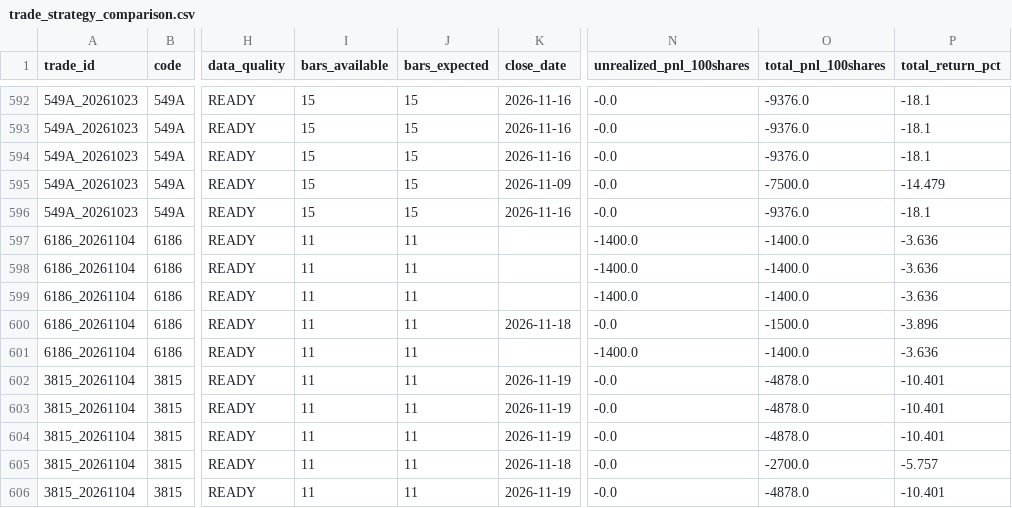
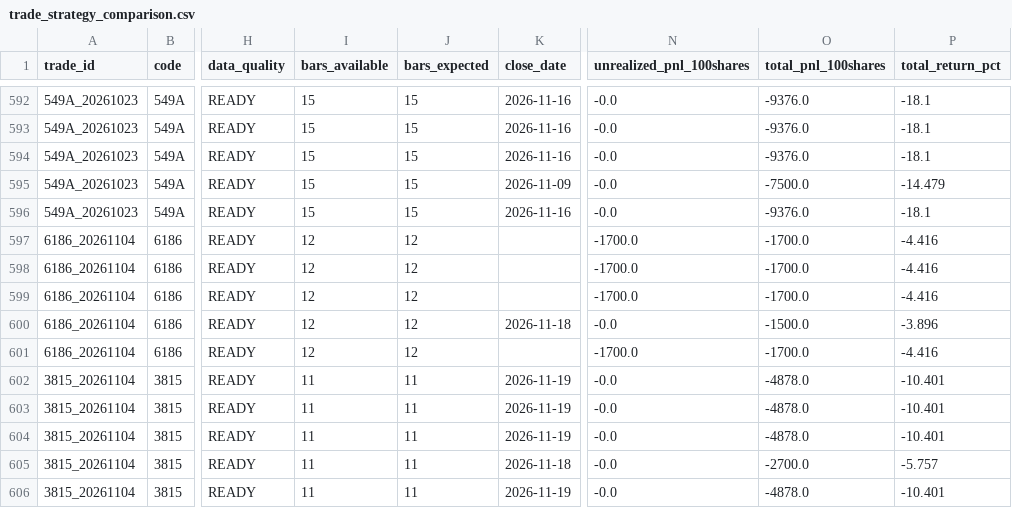
Before and after one commit to rikubell0954-del/stock-monito, a CSV file: results/trade_strategy_comparison.csv, drawn as a sheet; only a part is shown, gaps mark what is left out; the diff names each change by its address in the sheet, - before the commit and + after, or states it on an @@ line.

```diff
--- a/results/trade_strategy_comparison.csv
+++ b/results/trade_strategy_comparison.csv
-I597:I601 (bars_available): 11
+I597:I601 (bars_available): 12
-J597:J601 (bars_expected): 11
+J597:J601 (bars_expected): 12
-N597:N599 (unrealized_pnl_100shares): -1400.0
+N597:N599 (unrealized_pnl_100shares): -1700.0
-O597:O599 (total_pnl_100shares): -1400.0
+O597:O599 (total_pnl_100shares): -1700.0
-P597:P599 (total_return_pct): -3.636
+P597:P599 (total_return_pct): -4.416
-N601 (unrealized_pnl_100shares): -1400.0
+N601 (unrealized_pnl_100shares): -1700.0
-O601 (total_pnl_100shares): -1400.0
+O601 (total_pnl_100shares): -1700.0
-P601 (total_return_pct): -3.636
+P601 (total_return_pct): -4.416
```
Also changed, not shown: results/market_regime.csv, results/market_regime_history.csv, 11 other files.
